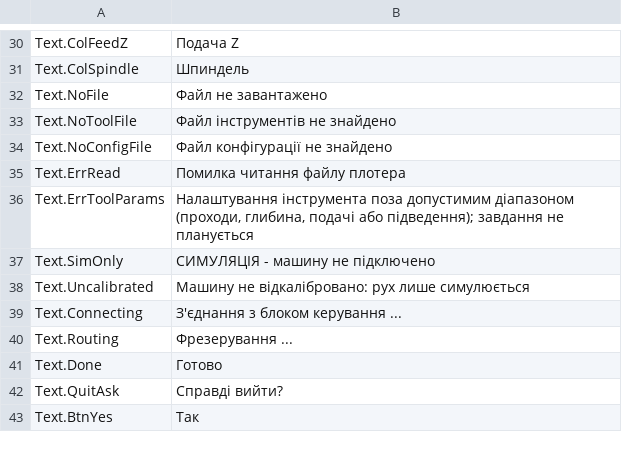
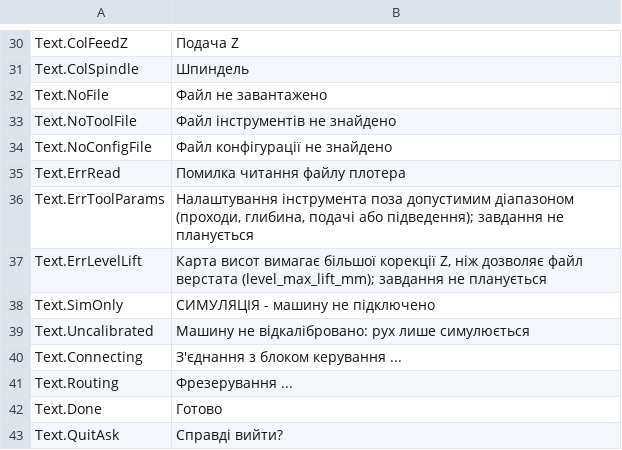
Before and after one commit to JuanenRac/EH3D-ROUTEPRO, a TSV file: locales/uk.tsv, drawn as a sheet; only a part is shown, gaps mark what is left out; the shorter side is filled out with more unchanged rows.

```diff
--- a/locales/uk.tsv
+++ b/locales/uk.tsv
@@ -36,2 +36,3 @@ Text.ErrRead	Помилка читання файлу плотера
 Text.ErrToolParams	Налаштування інструмента поза допустимим діапазоном (проходи, глибина, подачі або підведення); завдання не планується
+Text.ErrLevelLift	Карта висот вимагає більшої корекції Z, ніж дозволяє файл верстата (level_max_lift_mm); завдання не планується
 Text.SimOnly	СИМУЛЯЦІЯ - машину не підключено
```
Also changed, not shown: locales/bg.tsv, locales/el.tsv, 30 other files.
